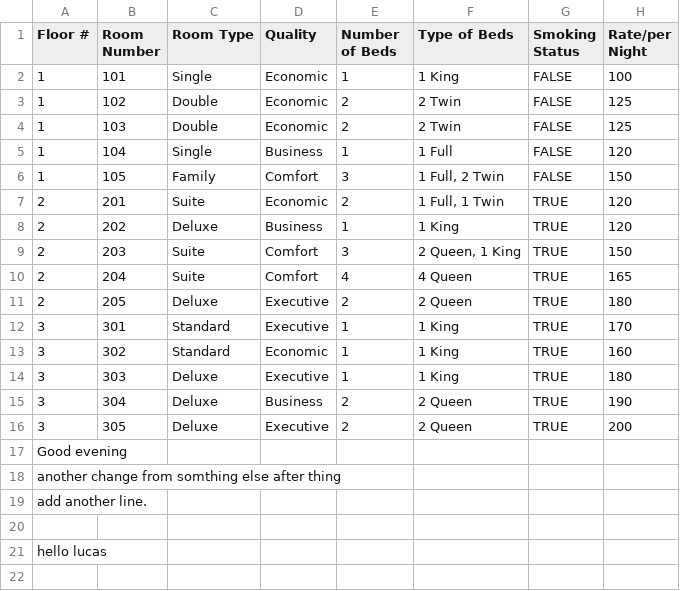
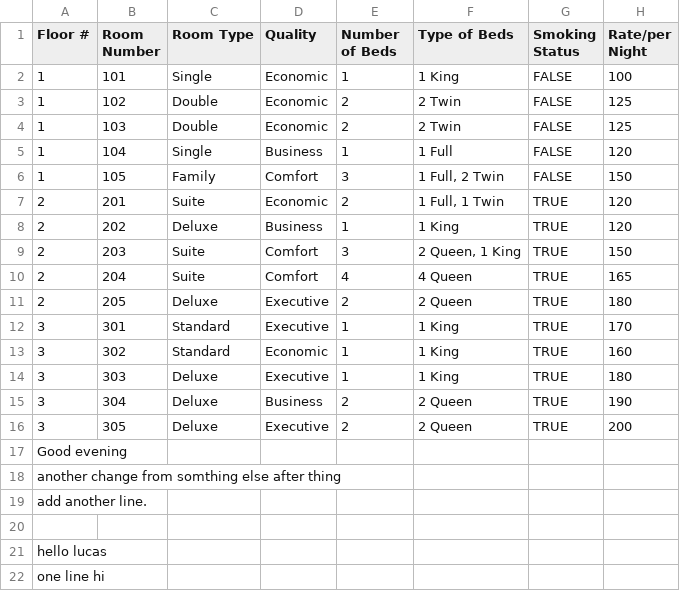
Before and after one commit to Lukovsky1/Golden_Opertunity, a CSV file: src/main/resources/testRoomData1.csv, drawn as a sheet.

Commit message:
one line

```diff
--- a/src/main/resources/testRoomData1.csv
+++ b/src/main/resources/testRoomData1.csv
@@ -21 +21,2 @@ add another line.
 hello lucas
+one line hi
```
